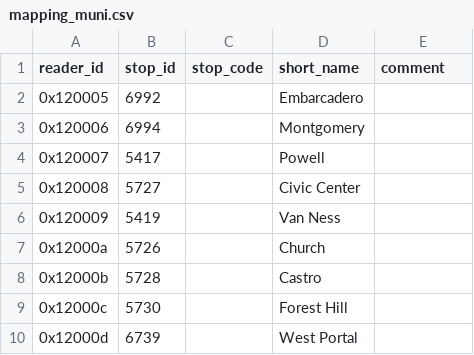
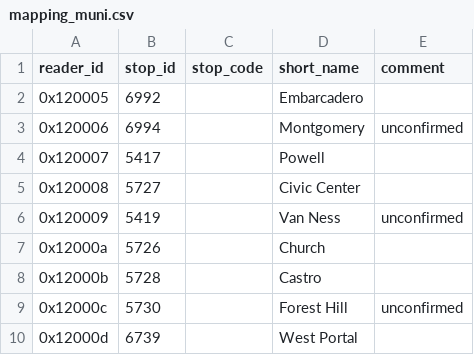
Before and after one commit to metrodroid/metrodroid, a CSV file: data/clipper/mapping_muni.csv, drawn as a sheet.

Commit message:
Mark unconfirmed stations explicitly (per comment in PR#732)

```diff
--- a/data/clipper/mapping_muni.csv
+++ b/data/clipper/mapping_muni.csv
@@ -2,9 +2,9 @@ reader_id,stop_id,stop_code,short_name,comment
 0x120005,6992,,Embarcadero,
-0x120006,6994,,Montgomery,
+0x120006,6994,,Montgomery,unconfirmed
 0x120007,5417,,Powell,
 0x120008,5727,,Civic Center,
-0x120009,5419,,Van Ness,
+0x120009,5419,,Van Ness,unconfirmed
 0x12000a,5726,,Church,
 0x12000b,5728,,Castro,
-0x12000c,5730,,Forest Hill,
+0x12000c,5730,,Forest Hill,unconfirmed
 0x12000d,6739,,West Portal,
```
